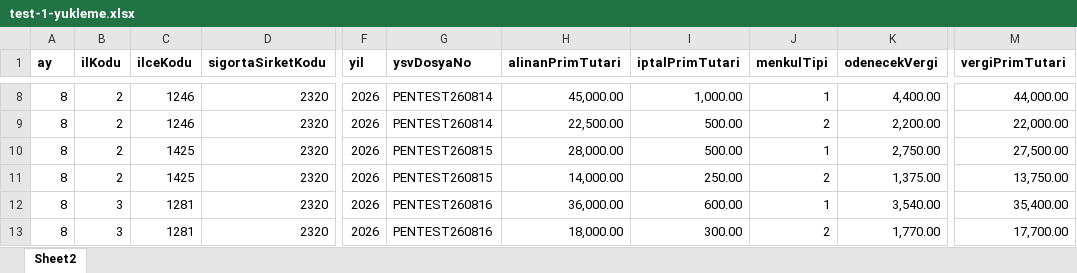
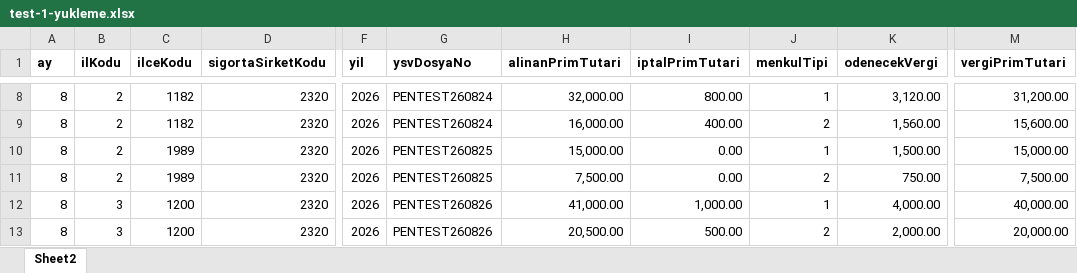
Before and after one commit to m-ogur34/sbm-declaration-servicesGit, an Excel workbook: Pen Test/test-1-yukleme.xlsx, sheet Sheet2, drawn as a sheet; only a part is shown, gaps mark what is left out; values as stored, in another font and other column widths than the file's, no borders; the diff covers the shown part only; the diff names each change by its address in the sheet, - before the commit and + after, or states it on an @@ line.

```diff
--- a/Pen Test/test-1-yukleme.xlsx (sheet Sheet2)
+++ b/Pen Test/test-1-yukleme.xlsx (sheet Sheet2)
-C8:C9 (ilceKodu): 1246
+C8:C9 (ilceKodu): 1182
-G8:G9 (ysvDosyaNo): PENTEST260814
+G8:G9 (ysvDosyaNo): PENTEST260824
-H8 (alinanPrimTutari): 45,000.00
+H8 (alinanPrimTutari): 32,000.00
-I8 (iptalPrimTutari): 1,000.00
+I8 (iptalPrimTutari): 800.00
-K8 (odenecekVergi): 4,400.00
+K8 (odenecekVergi): 3,120.00
-M8 (vergiPrimTutari): 44,000.00
+M8 (vergiPrimTutari): 31,200.00
-H9 (alinanPrimTutari): 22,500.00
+H9 (alinanPrimTutari): 16,000.00
-I9 (iptalPrimTutari): 500.00
+I9 (iptalPrimTutari): 400.00
-K9 (odenecekVergi): 2,200.00
+K9 (odenecekVergi): 1,560.00
-M9 (vergiPrimTutari): 22,000.00
+M9 (vergiPrimTutari): 15,600.00
-C10:C11 (ilceKodu): 1425
+C10:C11 (ilceKodu): 1989
-G10:G11 (ysvDosyaNo): PENTEST260815
+G10:G11 (ysvDosyaNo): PENTEST260825
-H10 (alinanPrimTutari): 28,000.00
+H10 (alinanPrimTutari): 15,000.00
-I10 (iptalPrimTutari): 500.00
+I10 (iptalPrimTutari): 0.00
-K10 (odenecekVergi): 2,750.00
+K10 (odenecekVergi): 1,500.00
-M10 (vergiPrimTutari): 27,500.00
+M10 (vergiPrimTutari): 15,000.00
-H11 (alinanPrimTutari): 14,000.00
+H11 (alinanPrimTutari): 7,500.00
-I11 (iptalPrimTutari): 250.00
+I11 (iptalPrimTutari): 0.00
-K11 (odenecekVergi): 1,375.00
+K11 (odenecekVergi): 750.00
-M11 (vergiPrimTutari): 13,750.00
+M11 (vergiPrimTutari): 7,500.00
-C12:C13 (ilceKodu): 1281
+C12:C13 (ilceKodu): 1200
-G12:G13 (ysvDosyaNo): PENTEST260816
+G12:G13 (ysvDosyaNo): PENTEST260826
-H12 (alinanPrimTutari): 36,000.00
+H12 (alinanPrimTutari): 41,000.00
-I12 (iptalPrimTutari): 600.00
+I12 (iptalPrimTutari): 1,000.00
-K12 (odenecekVergi): 3,540.00
+K12 (odenecekVergi): 4,000.00
-M12 (vergiPrimTutari): 35,400.00
+M12 (vergiPrimTutari): 40,000.00
-H13 (alinanPrimTutari): 18,000.00
+H13 (alinanPrimTutari): 20,500.00
-I13 (iptalPrimTutari): 300.00
+I13 (iptalPrimTutari): 500.00
-K13 (odenecekVergi): 1,770.00
+K13 (odenecekVergi): 2,000.00
-M13 (vergiPrimTutari): 17,700.00
+M13 (vergiPrimTutari): 20,000.00
```
Also changed, not shown: 36 edited cells elsewhere in this sheet, Pen Test/test-2-duzeltme.xlsx, 1 other file.
